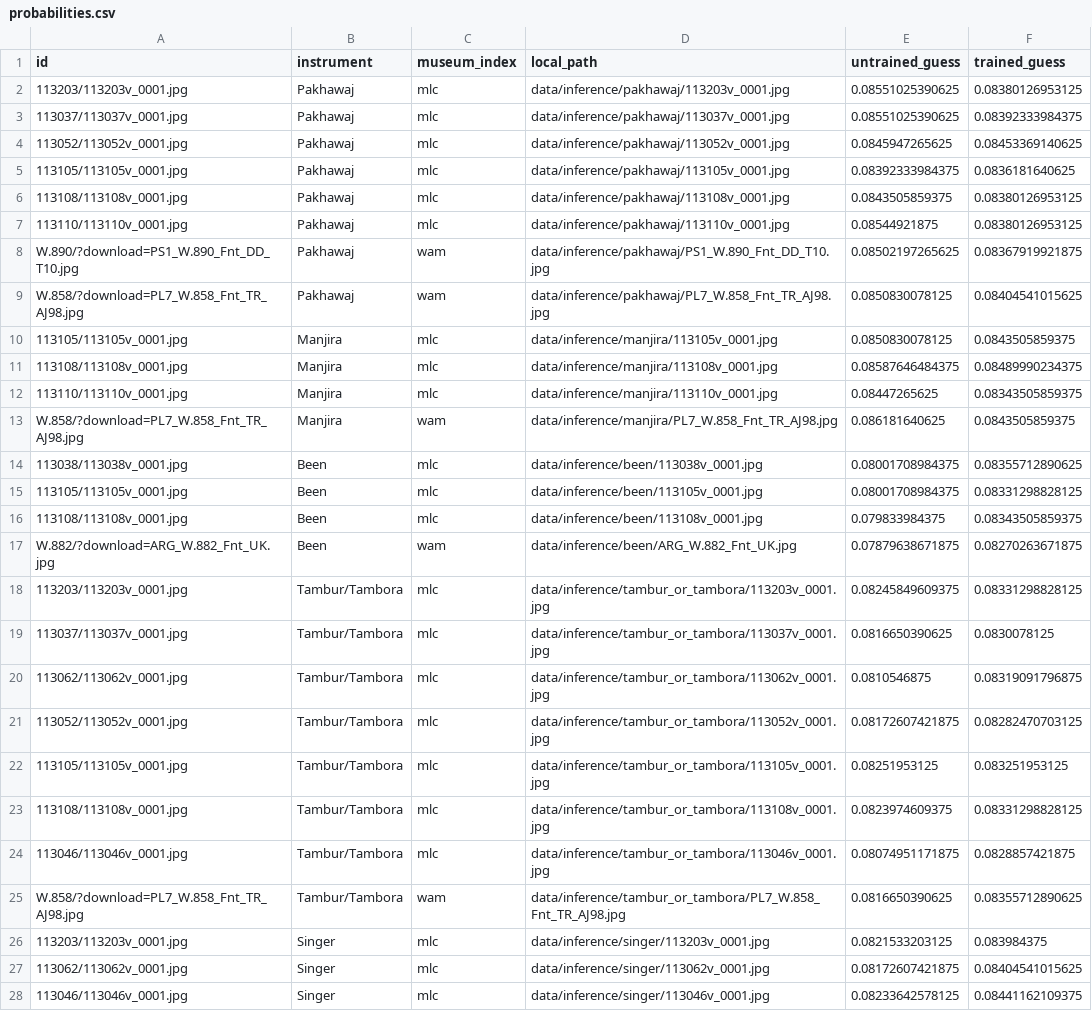
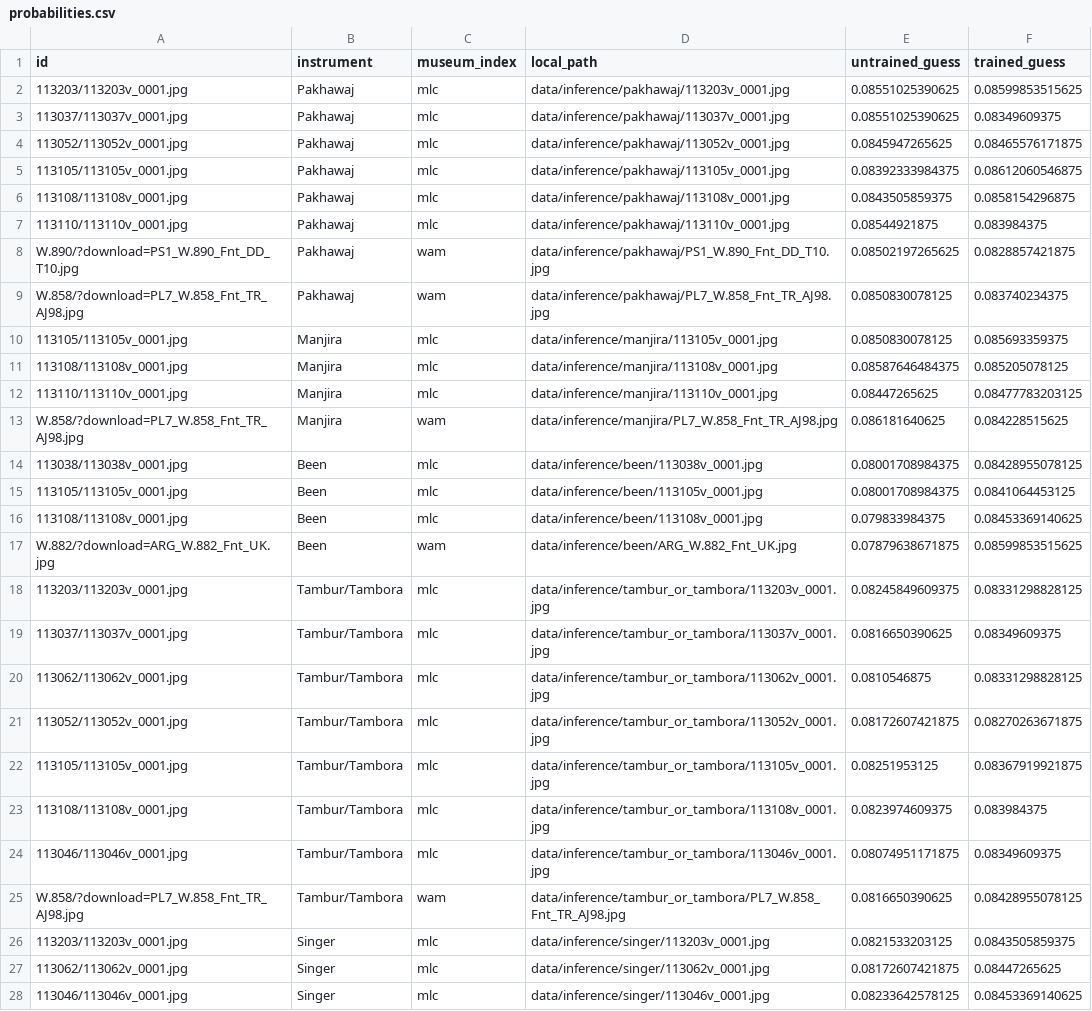
Before and after one commit to amolghode1981/drishti, a CSV file: output/probabilities.csv, drawn as a sheet; only a part is shown; the diff covers the shown part only; the diff names each change by its address in the sheet, - before the commit and + after, or states it on an @@ line.

```diff
--- a/output/probabilities.csv
+++ b/output/probabilities.csv
-F2 (trained_guess): 0.08380126953125
+F2 (trained_guess): 0.08599853515625
-F3 (trained_guess): 0.08392333984375
+F3 (trained_guess): 0.08349609375
-F4 (trained_guess): 0.08453369140625
+F4 (trained_guess): 0.08465576171875
-F5 (trained_guess): 0.0836181640625
+F5 (trained_guess): 0.08612060546875
-F6 (trained_guess): 0.08380126953125
+F6 (trained_guess): 0.0858154296875
-F7 (trained_guess): 0.08380126953125
+F7 (trained_guess): 0.083984375
-F8 (trained_guess): 0.08367919921875
+F8 (trained_guess): 0.0828857421875
-F9 (trained_guess): 0.08404541015625
+F9 (trained_guess): 0.083740234375
-F10 (trained_guess): 0.0843505859375
+F10 (trained_guess): 0.085693359375
-F11 (trained_guess): 0.08489990234375
+F11 (trained_guess): 0.085205078125
-F12 (trained_guess): 0.08343505859375
+F12 (trained_guess): 0.08477783203125
-F13 (trained_guess): 0.0843505859375
+F13 (trained_guess): 0.084228515625
-F14 (trained_guess): 0.08355712890625
+F14 (trained_guess): 0.08428955078125
-F15 (trained_guess): 0.08331298828125
+F15 (trained_guess): 0.0841064453125
-F16 (trained_guess): 0.08343505859375
+F16 (trained_guess): 0.08453369140625
-F17 (trained_guess): 0.08270263671875
+F17 (trained_guess): 0.08599853515625
-F19 (trained_guess): 0.0830078125
+F19 (trained_guess): 0.08349609375
-F20 (trained_guess): 0.08319091796875
+F20 (trained_guess): 0.08331298828125
-F21 (trained_guess): 0.08282470703125
+F21 (trained_guess): 0.08270263671875
-F22 (trained_guess): 0.083251953125
+F22 (trained_guess): 0.08367919921875
-F23 (trained_guess): 0.08331298828125
+F23 (trained_guess): 0.083984375
-F24 (trained_guess): 0.0828857421875
+F24 (trained_guess): 0.08349609375
-F25 (trained_guess): 0.08355712890625
+F25 (trained_guess): 0.08428955078125
-F26 (trained_guess): 0.083984375
+F26 (trained_guess): 0.0843505859375
-F27 (trained_guess): 0.08404541015625
+F27 (trained_guess): 0.08447265625
-F28 (trained_guess): 0.08441162109375
+F28 (trained_guess): 0.08453369140625
```
Also changed, not shown: 21 edited cells elsewhere in this file, 6 other files.
